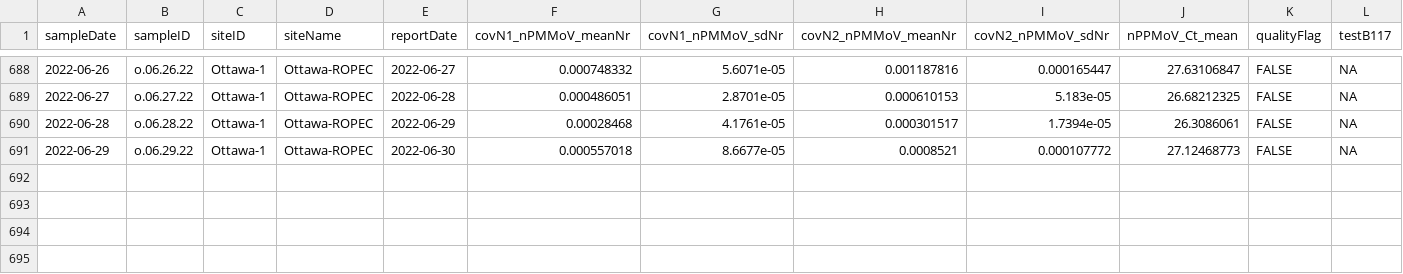
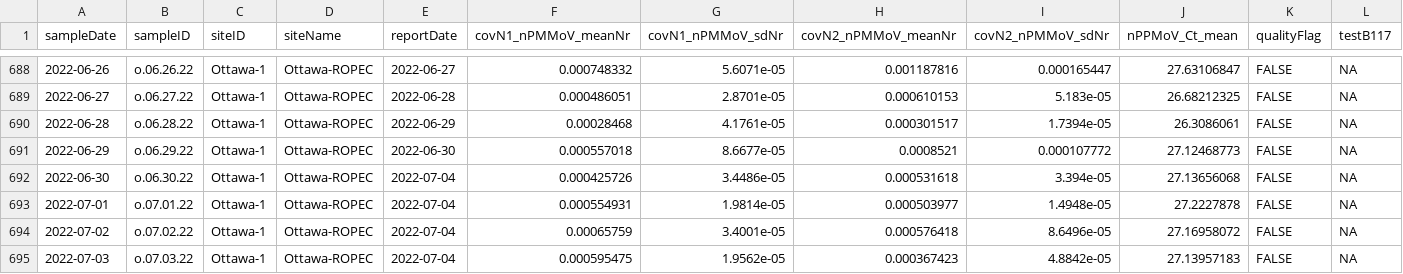
Before and after one commit to Delatolla-lab/PHESD, a CSV file: Wastewater/Ottawa/Data/wastewater_virus.csv, drawn as a sheet; only a part is shown, gaps mark what is left out; rows hold the shown columns only; the diff names each change by its address in the sheet, - before the commit and + after, or states it on an @@ line.

```diff
--- a/Wastewater/Ottawa/Data/wastewater_virus.csv
+++ b/Wastewater/Ottawa/Data/wastewater_virus.csv
+row 692: 2022-06-30 | o.06.30.22 | Ottawa-1 | Ottawa-ROPEC | 2022-07-04 | 0.000425726 | 3.4486e-05 | 0.000531618 | 3.394e-05 | 27.13656068 | FALSE | NA
+row 693: 2022-07-01 | o.07.01.22 | Ottawa-1 | Ottawa-ROPEC | 2022-07-04 | 0.000554931 | 1.9814e-05 | 0.000503977 | 1.4948e-05 | 27.2227878 | FALSE | NA
+row 694: 2022-07-02 | o.07.02.22 | Ottawa-1 | Ottawa-ROPEC | 2022-07-04 | 0.00065759 | 3.4001e-05 | 0.000576418 | 8.6496e-05 | 27.16958072 | FALSE | NA
+row 695: 2022-07-03 | o.07.03.22 | Ottawa-1 | Ottawa-ROPEC | 2022-07-04 | 0.000595475 | 1.9562e-05 | 0.000367423 | 4.8842e-05 | 27.13957183 | FALSE | NA
```
Also changed, not shown: Wastewater/Ottawa/Data/wwMeasure.csv.
